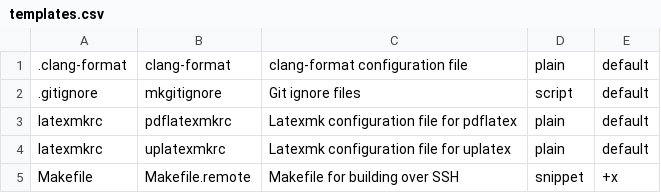
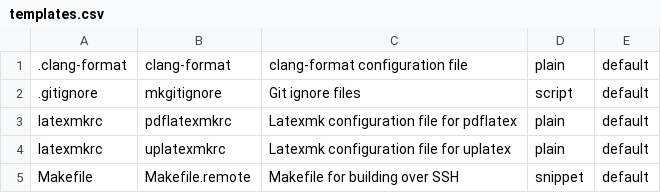
Before and after one commit to midchildan/dotfiles, a CSV file: home/.config/shell/templates.csv, drawn as a sheet.

Commit message:
fzftools: Fix permissions for remote Make template

```diff
--- a/home/.config/shell/templates.csv
+++ b/home/.config/shell/templates.csv
@@ -4,2 +4,2 @@ latexmkrc,pdflatexmkrc,Latexmk configuration file for pdflatex,plain,default
 latexmkrc,uplatexmkrc,Latexmk configuration file for uplatex,plain,default
-Makefile,Makefile.remote,Makefile for building over SSH,snippet,+x
+Makefile,Makefile.remote,Makefile for building over SSH,snippet,default
```
